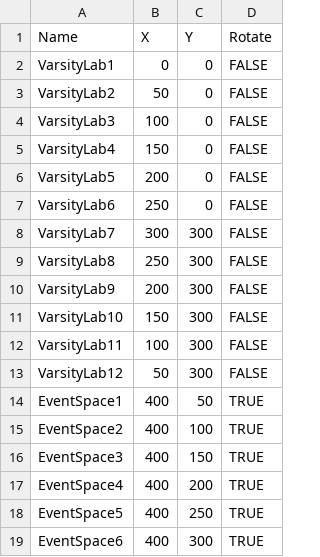
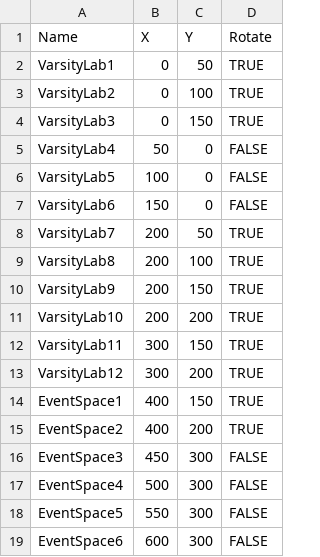
Before and after one commit to Silas-Blanchard/CP-499-E-Sports-Lab, a CSV file: Website/Book1.csv, drawn as a sheet.

```diff
--- a/Website/Book1.csv
+++ b/Website/Book1.csv
@@ -1,19 +1,19 @@
 Name,X,Y,Rotate
-VarsityLab1,0,0,FALSE
-VarsityLab2,50,0,FALSE
-VarsityLab3,100,0,FALSE
-VarsityLab4,150,0,FALSE
-VarsityLab5,200,0,FALSE
-VarsityLab6,250,0,FALSE
-VarsityLab7,300,300,FALSE
-VarsityLab8,250,300,FALSE
-VarsityLab9,200,300,FALSE
-VarsityLab10,150,300,FALSE
-VarsityLab11,100,300,FALSE
-VarsityLab12,50,300,FALSE
-EventSpace1,400,50,TRUE
-EventSpace2,400,100,TRUE
-EventSpace3,400,150,TRUE
-EventSpace4,400,200,TRUE
-EventSpace5,400,250,TRUE
-EventSpace6,400,300,TRUE
+VarsityLab1,0,50,TRUE
+VarsityLab2,0,100,TRUE
+VarsityLab3,0,150,TRUE
+VarsityLab4,50,0,FALSE
+VarsityLab5,100,0,FALSE
+VarsityLab6,150,0,FALSE
+VarsityLab7,200,50,TRUE
+VarsityLab8,200,100,TRUE
+VarsityLab9,200,150,TRUE
+VarsityLab10,200,200,TRUE
+VarsityLab11,300,150,TRUE
+VarsityLab12,300,200,TRUE
+EventSpace1,400,150,TRUE
+EventSpace2,400,200,TRUE
+EventSpace3,450,300,FALSE
+EventSpace4,500,300,FALSE
+EventSpace5,550,300,FALSE
+EventSpace6,600,300,FALSE
```
Also changed, not shown: 6 other files.
